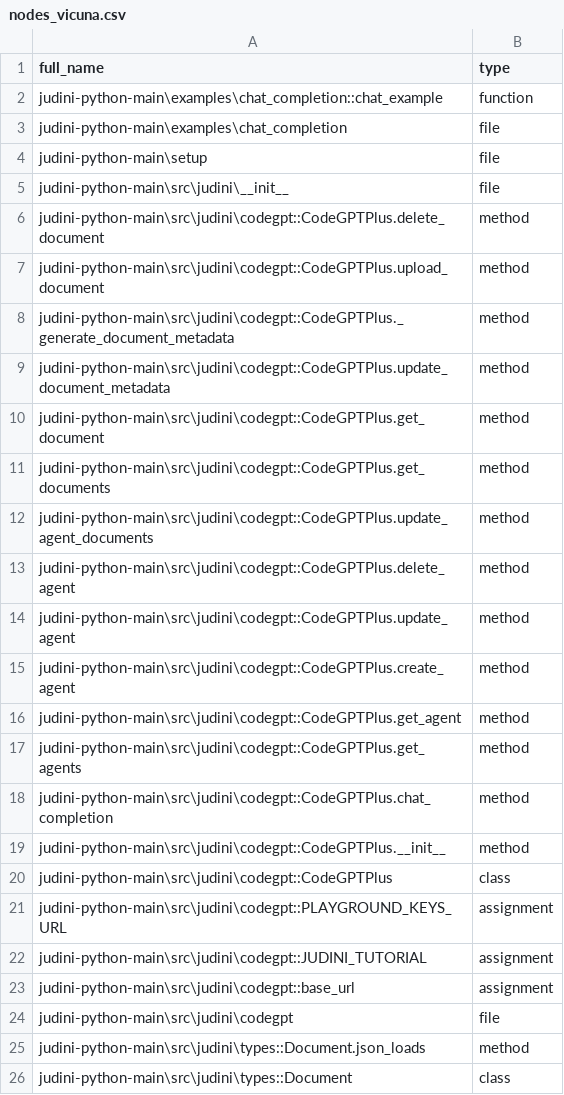
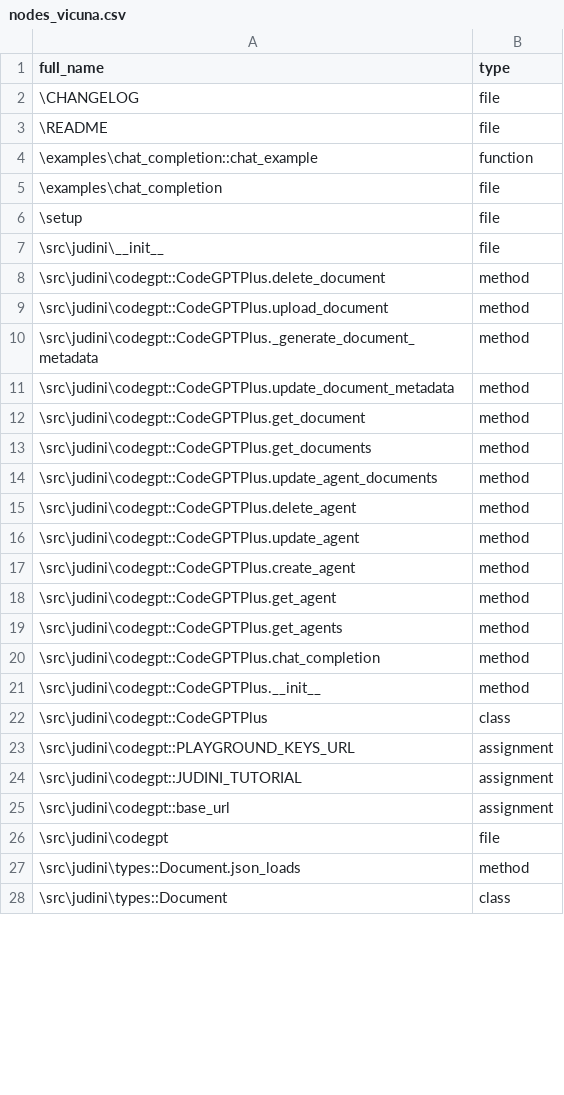
Before and after one commit to guillermom11/Wiki, a CSV file: src/communities/nodes_vicuna.csv, drawn as a sheet; only a part is shown; the diff covers the shown part only.

```diff
--- a/src/communities/nodes_vicuna.csv
+++ b/src/communities/nodes_vicuna.csv
@@ -1,26 +1,28 @@
 full_name,type
-judini-python-main\examples\chat_completion::chat_example,function
-judini-python-main\examples\chat_completion,file
-judini-python-main\setup,file
-judini-python-main\src\judini\__init__,file
-judini-python-main\src\judini\codegpt::CodeGPTPlus.delete_document,method
-judini-python-main\src\judini\codegpt::CodeGPTPlus.upload_document,method
-judini-python-main\src\judini\codegpt::CodeGPTPlus._generate_document_metadata,method
-judini-python-main\src\judini\codegpt::CodeGPTPlus.update_document_metadata,method
-judini-python-main\src\judini\codegpt::CodeGPTPlus.get_document,method
-judini-python-main\src\judini\codegpt::CodeGPTPlus.get_documents,method
-judini-python-main\src\judini\codegpt::CodeGPTPlus.update_agent_documents,method
-judini-python-main\src\judini\codegpt::CodeGPTPlus.delete_agent,method
-judini-python-main\src\judini\codegpt::CodeGPTPlus.update_agent,method
-judini-python-main\src\judini\codegpt::CodeGPTPlus.create_agent,method
-judini-python-main\src\judini\codegpt::CodeGPTPlus.get_agent,method
-judini-python-main\src\judini\codegpt::CodeGPTPlus.get_agents,method
-judini-python-main\src\judini\codegpt::CodeGPTPlus.chat_completion,method
-judini-python-main\src\judini\codegpt::CodeGPTPlus.__init__,method
-judini-python-main\src\judini\codegpt::CodeGPTPlus,class
-judini-python-main\src\judini\codegpt::PLAYGROUND_KEYS_URL,assignment
-judini-python-main\src\judini\codegpt::JUDINI_TUTORIAL,assignment
-judini-python-main\src\judini\codegpt::base_url,assignment
-judini-python-main\src\judini\codegpt,file
-judini-python-main\src\judini\types::Document.json_loads,method
-judini-python-main\src\judini\types::Document,class
+\CHANGELOG,file
+\README,file
+\examples\chat_completion::chat_example,function
+\examples\chat_completion,file
+\setup,file
+\src\judini\__init__,file
+\src\judini\codegpt::CodeGPTPlus.delete_document,method
+\src\judini\codegpt::CodeGPTPlus.upload_document,method
+\src\judini\codegpt::CodeGPTPlus._generate_document_metadata,method
+\src\judini\codegpt::CodeGPTPlus.update_document_metadata,method
+\src\judini\codegpt::CodeGPTPlus.get_document,method
+\src\judini\codegpt::CodeGPTPlus.get_documents,method
+\src\judini\codegpt::CodeGPTPlus.update_agent_documents,method
+\src\judini\codegpt::CodeGPTPlus.delete_agent,method
+\src\judini\codegpt::CodeGPTPlus.update_agent,method
+\src\judini\codegpt::CodeGPTPlus.create_agent,method
+\src\judini\codegpt::CodeGPTPlus.get_agent,method
+\src\judini\codegpt::CodeGPTPlus.get_agents,method
+\src\judini\codegpt::CodeGPTPlus.chat_completion,method
+\src\judini\codegpt::CodeGPTPlus.__init__,method
+\src\judini\codegpt::CodeGPTPlus,class
+\src\judini\codegpt::PLAYGROUND_KEYS_URL,assignment
+\src\judini\codegpt::JUDINI_TUTORIAL,assignment
+\src\judini\codegpt::base_url,assignment
+\src\judini\codegpt,file
+\src\judini\types::Document.json_loads,method
+\src\judini\types::Document,class
```
Also changed, not shown: 11 edited cells elsewhere in this file, src/communities/edges_vicuna.csv, src/communities/judini-python-main-important-files.csv, 13 other files.
